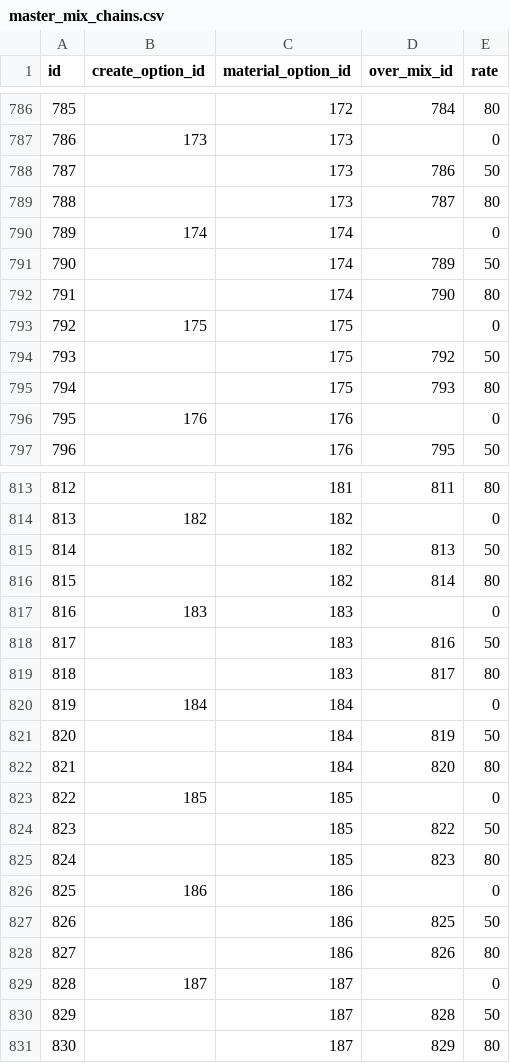
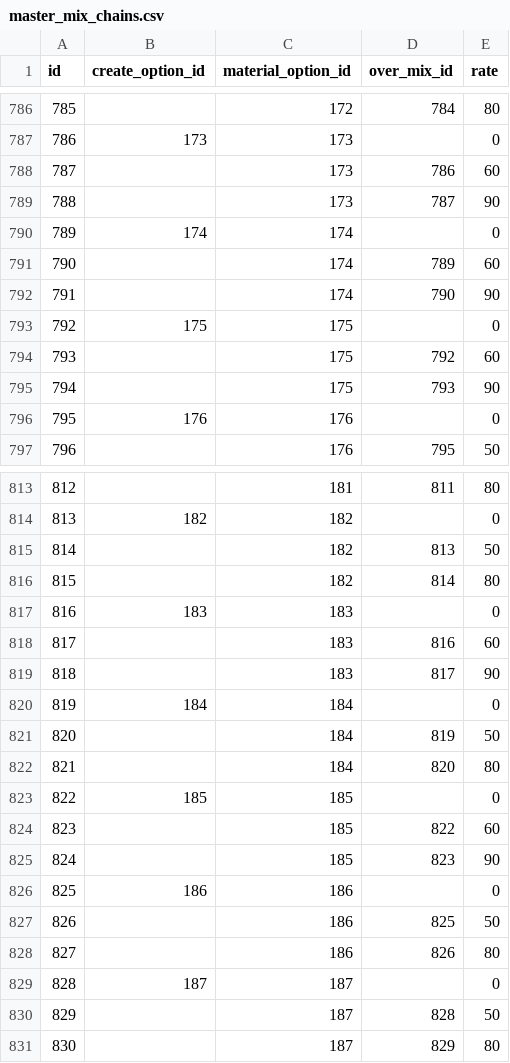
Before and after one commit to totutote/ops, a CSV file: Assets/StreamingAssets/master_mix_chains.csv, drawn as a sheet; only a part is shown, gaps mark what is left out.

Commit message:
地球オメガ系ソール継承確率入力ミス修正

```diff
--- a/Assets/StreamingAssets/master_mix_chains.csv
+++ b/Assets/StreamingAssets/master_mix_chains.csv
@@ -787,10 +787,10 @@ id,create_option_id,material_option_id,over_mix_id,rate
 786,173,173,,0
-787,,173,786,50
-788,,173,787,80
+787,,173,786,60
+788,,173,787,90
 789,174,174,,0
-790,,174,789,50
-791,,174,790,80
+790,,174,789,60
+791,,174,790,90
 792,175,175,,0
-793,,175,792,50
-794,,175,793,80
+793,,175,792,60
+794,,175,793,90
 795,176,176,,0
@@ -817,4 +817,4 @@ id,create_option_id,material_option_id,over_mix_id,rate
 816,183,183,,0
-817,,183,816,50
-818,,183,817,80
+817,,183,816,60
+818,,183,817,90
 819,184,184,,0
@@ -823,4 +823,4 @@ id,create_option_id,material_option_id,over_mix_id,rate
 822,185,185,,0
-823,,185,822,50
-824,,185,823,80
+823,,185,822,60
+824,,185,823,90
 825,186,186,,0
```
